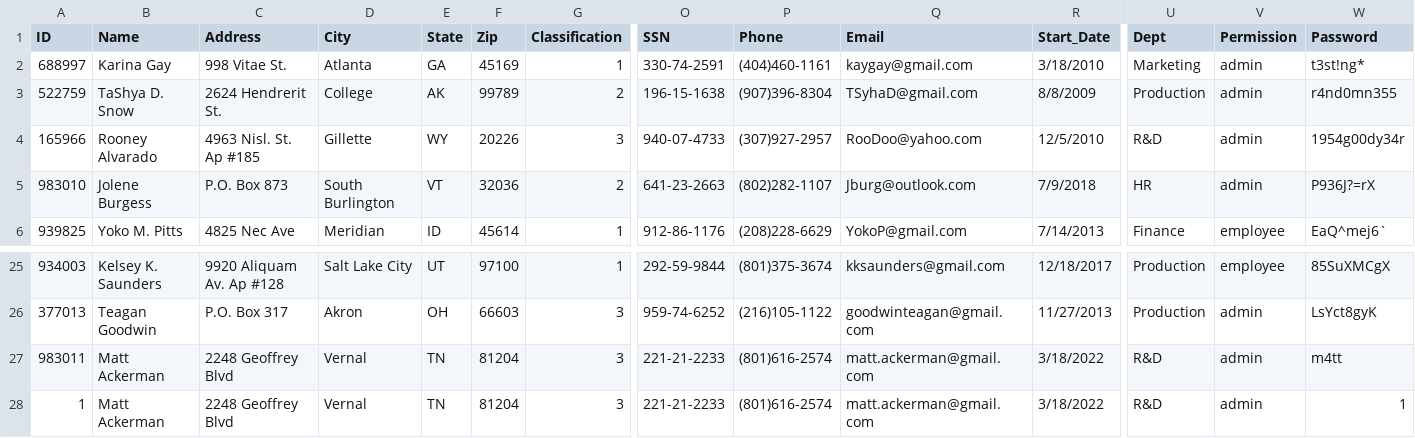
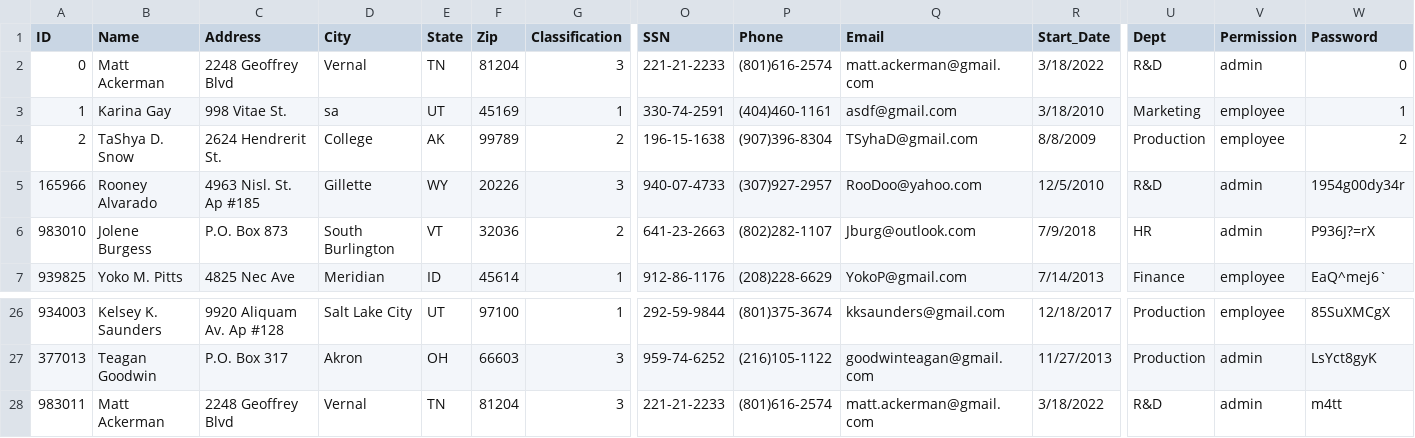
Before and after one commit to jpe0824/cs2450-project, a CSV file: emp_data_project/emp_data/employees.csv, drawn as a sheet; only a part is shown, gaps mark what is left out; removed rows and columns are numbered as before the commit, all else as after; rows hold the shown columns only; the diff names each change by its address in the sheet, - before the commit and + after, or states it on an @@ line.

Commit message:
implemented database for employee info

```diff
--- a/emp_data_project/emp_data/employees.csv
+++ b/emp_data_project/emp_data/employees.csv
+row 2: 0 | Matt Ackerman | 2248 Geoffrey Blvd | Vernal | TN | 81204 | 3 | 221-21-2233 | (801)616-2574 | matt.ackerman@gmail.com | 3/18/2022 | R&D | admin | 0
-A3 (ID): 688997
+A3 (ID): 1
-D3 (City): Atlanta
+D3 (City): sa
-E3 (State): GA
+E3 (State): UT
-Q3 (Email): kaygay@gmail.com
+Q3 (Email): asdf@gmail.com
-V3:V4 (Permission): admin
+V3:V4 (Permission): employee
-W3 (Password): t3st!ng*
+W3 (Password): 1
-A4 (ID): 522759
+A4 (ID): 2
-W4 (Password): r4nd0mn355
+W4 (Password): 2
-row 28: 1 | Matt Ackerman | 2248 Geoffrey Blvd | Vernal | TN | 81204 | 3 | 221-21-2233 | (801)616-2574 | matt.ackerman@gmail.com | 3/18/2022 | R&D | admin | 1
```
Also changed, not shown: 6 other files.
